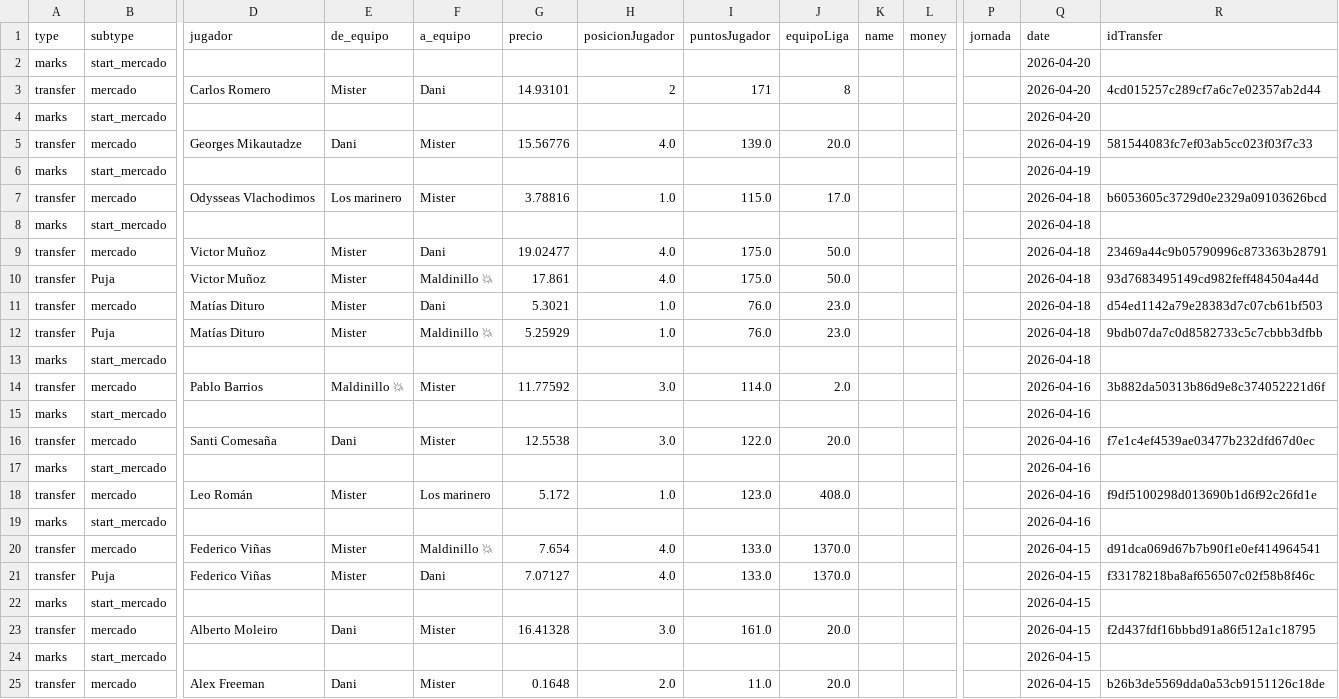
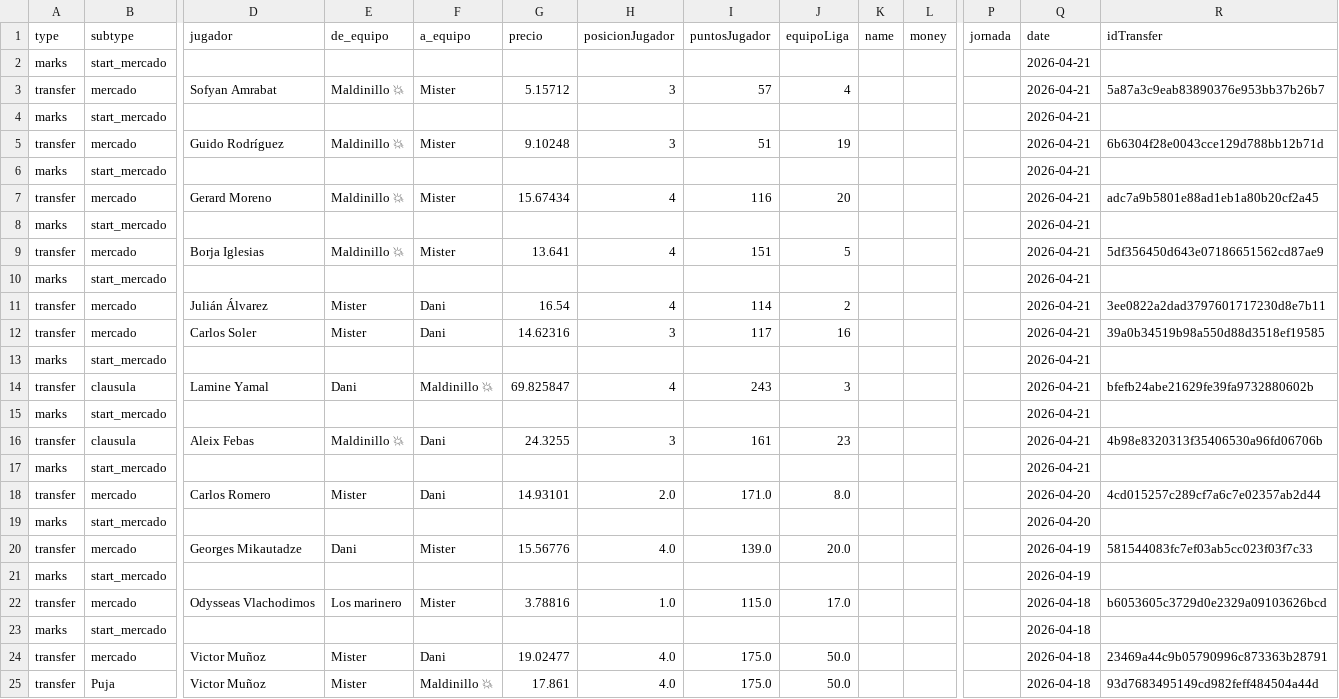
Before and after one commit to javica98/MisterFantasy_analytics, a CSV file: data/processed/ganancias.csv, drawn as a sheet; only a part is shown, gaps mark what is left out; the shorter side is filled out with more unchanged rows; addresses are those after the commit; rows hold the shown columns only; the diff names each change by its address in the sheet, - before the commit and + after, or states it on an @@ line.

```diff
--- a/data/processed/ganancias.csv
+++ b/data/processed/ganancias.csv
-Q2 (date): 2026-04-20
+Q2 (date): 2026-04-21
+row 3: transfer | mercado | Sofyan Amrabat | Maldinillo 💥 | Mister | 5.15712 | 3 | 57 | 4 |  |  |  | 2026-04-21 | 5a87a3c9eab83890376e953bb37b26b7
+row 4: marks | start_mercado |  |  |  |  |  |  |  |  |  |  | 2026-04-21
+row 5: transfer | mercado | Guido Rodríguez | Maldinillo 💥 | Mister | 9.10248 | 3 | 51 | 19 |  |  |  | 2026-04-21 | 6b6304f28e0043cce129d788bb12b71d
+row 6: marks | start_mercado |  |  |  |  |  |  |  |  |  |  | 2026-04-21
+row 7: transfer | mercado | Gerard Moreno | Maldinillo 💥 | Mister | 15.67434 | 4 | 116 | 20 |  |  |  | 2026-04-21 | adc7a9b5801e88ad1eb1a80b20cf2a45
+row 8: marks | start_mercado |  |  |  |  |  |  |  |  |  |  | 2026-04-21
+row 9: transfer | mercado | Borja Iglesias | Maldinillo 💥 | Mister | 13.641 | 4 | 151 | 5 |  |  |  | 2026-04-21 | 5df356450d643e07186651562cd87ae9
+row 10: marks | start_mercado |  |  |  |  |  |  |  |  |  |  | 2026-04-21
+row 11: transfer | mercado | Julián Álvarez | Mister | Dani | 16.54 | 4 | 114 | 2 |  |  |  | 2026-04-21 | 3ee0822a2dad3797601717230d8e7b11
+row 12: transfer | mercado | Carlos Soler | Mister | Dani | 14.62316 | 3 | 117 | 16 |  |  |  | 2026-04-21 | 39a0b34519b98a550d88d3518ef19585
+row 13: marks | start_mercado |  |  |  |  |  |  |  |  |  |  | 2026-04-21
+row 14: transfer | clausula | Lamine Yamal | Dani | Maldinillo 💥 | 69.825847 | 4 | 243 | 3 |  |  |  | 2026-04-21 | bfefb24abe21629fe39fa9732880602b
+row 15: marks | start_mercado |  |  |  |  |  |  |  |  |  |  | 2026-04-21
+row 16: transfer | clausula | Aleix Febas | Maldinillo 💥 | Dani | 24.3255 | 3 | 161 | 23 |  |  |  | 2026-04-21 | 4b98e8320313f35406530a96fd06706b
+row 17: marks | start_mercado |  |  |  |  |  |  |  |  |  |  | 2026-04-21
-H18 (posicionJugador): 2
+H18 (posicionJugador): 2.0
-I18 (puntosJugador): 171
+I18 (puntosJugador): 171.0
-J18 (equipoLiga): 8
+J18 (equipoLiga): 8.0
```
Also changed, not shown: data/processed/clausulas_acuerdos.csv, data/processed/ganancias_clean.csv, 4 other files.
